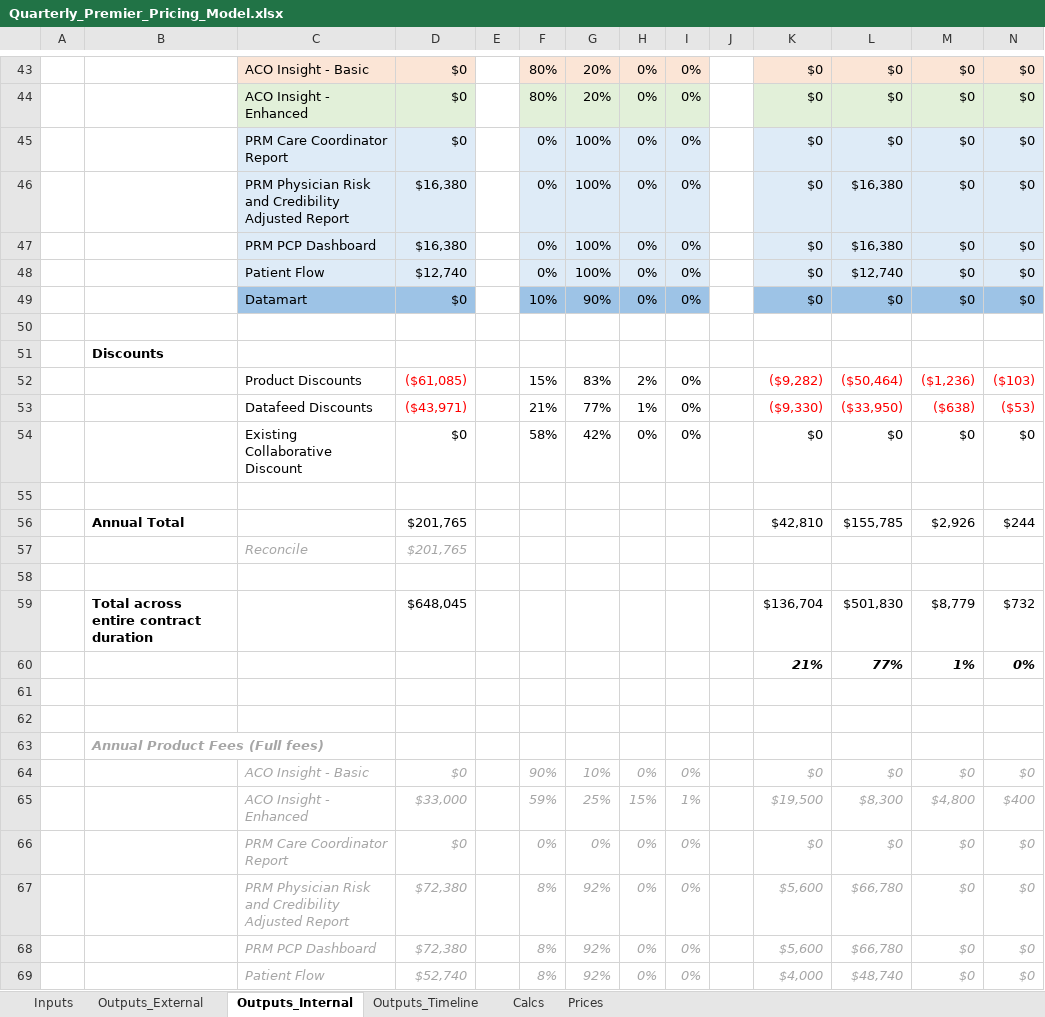
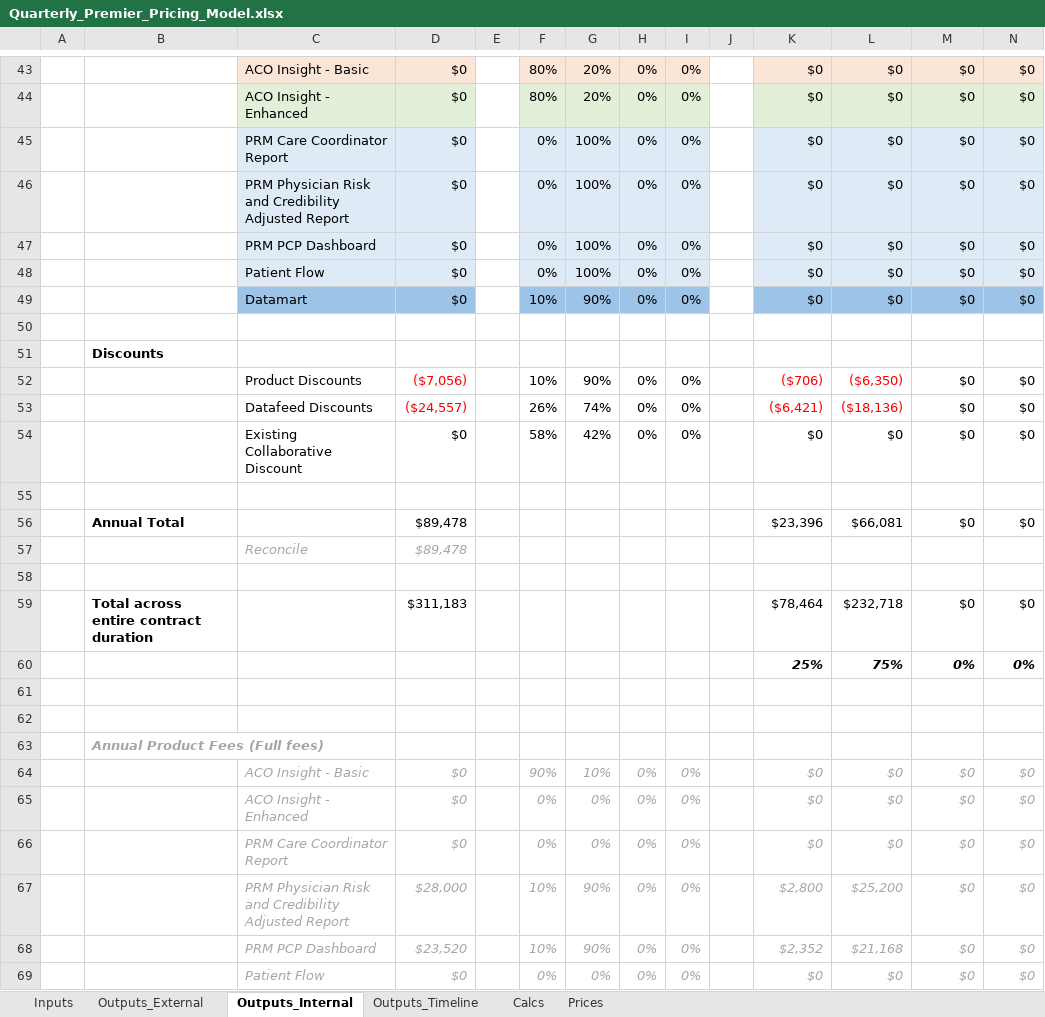
Before and after one commit to Milliman-PRM/client-and-project-documentation, an Excel workbook: 0273NYP - New York Premier/Quarterly_Premier_Pricing_Model.xlsx, sheet Outputs_Internal, drawn as a sheet; only a part is shown, gaps mark what is left out; values as stored, in another font and other column widths than the file's, no borders; removed rows and columns are numbered as before the commit, all else as after; the diff covers the shown part only; the diff names each change by its address in the sheet, - before the commit and + after, or states it on an @@ line.

```diff
--- a/0273NYP - New York Premier/Quarterly_Premier_Pricing_Model.xlsx (sheet Outputs_Internal)
+++ b/0273NYP - New York Premier/Quarterly_Premier_Pricing_Model.xlsx (sheet Outputs_Internal)
-D46:D47: $16,380
+D46:D47: $0
-L46:L47: $16,380
+L46:L47: $0
-D48: $12,740
+D48: $0
-L48: $12,740
+L48: $0
-row 52:  |  | Product Discounts | ($61,085) |  | 15% | 83% | 2% | 0% |  | ($9,282) | ($50,464) | ($1,236) | ($103)
-row 53:  |  | Datafeed Discounts | ($43,971) |  | 21% | 77% | 1% | 0% |  | ($9,330) | ($33,950) | ($638) | ($53)
+row 52:  |  | Product Discounts | ($7,056) |  | 10% | 90% | 0% | 0% |  | ($706) | ($6,350) | $0 | $0
+row 53:  |  | Datafeed Discounts | ($24,557) |  | 26% | 74% | 0% | 0% |  | ($6,421) | ($18,136) | $0 | $0
-row 56:  | Annual Total |  | $201,765 |  |  |  |  |  |  | $42,810 | $155,785 | $2,926 | $244
-row 57:  |  | Reconcile | $201,765
+row 56:  | Annual Total |  | $89,478 |  |  |  |  |  |  | $23,396 | $66,081 | $0 | $0
+row 57:  |  | Reconcile | $89,478
-row 59:  | Total across entire contract duration |  | $648,045 |  |  |  |  |  |  | $136,704 | $501,830 | $8,779 | $732
-row 60:  |  |  |  |  |  |  |  |  |  | 21% | 77% | 1% | 0%
+row 59:  | Total across entire contract duration |  | $311,183 |  |  |  |  |  |  | $78,464 | $232,718 | $0 | $0
+row 60:  |  |  |  |  |  |  |  |  |  | 25% | 75% | 0% | 0%
-row 65:  |  | ACO Insight - Enhanced | $33,000 |  | 59% | 25% | 15% | 1% |  | $19,500 | $8,300 | $4,800 | $400
+row 65:  |  | ACO Insight - Enhanced | $0 |  | 0% | 0% | 0% | 0% |  | $0 | $0 | $0 | $0
-D67: $72,380
+D67: $28,000
-F67:F68: 8%
+F67:F68: 10%
-G67:G68: 92%
+G67:G68: 90%
-K67: $5,600
+K67: $2,800
-L67: $66,780
+L67: $25,200
-D68: $72,380
+D68: $23,520
-K68: $5,600
+K68: $2,352
-L68: $66,780
+L68: $21,168
-D69: $52,740
+D69: $0
-F69: 8%
+F69: 0%
-G69: 92%
+G69: 0%
-K69: $4,000
+K69: $0
-L69: $48,740
+L69: $0
```
Also changed, not shown: 40 edited cells elsewhere in this sheet, sheet Outputs_Timeline, sheet Calcs, sheet Outputs_External, sheet Inputs, sheet Prices.
